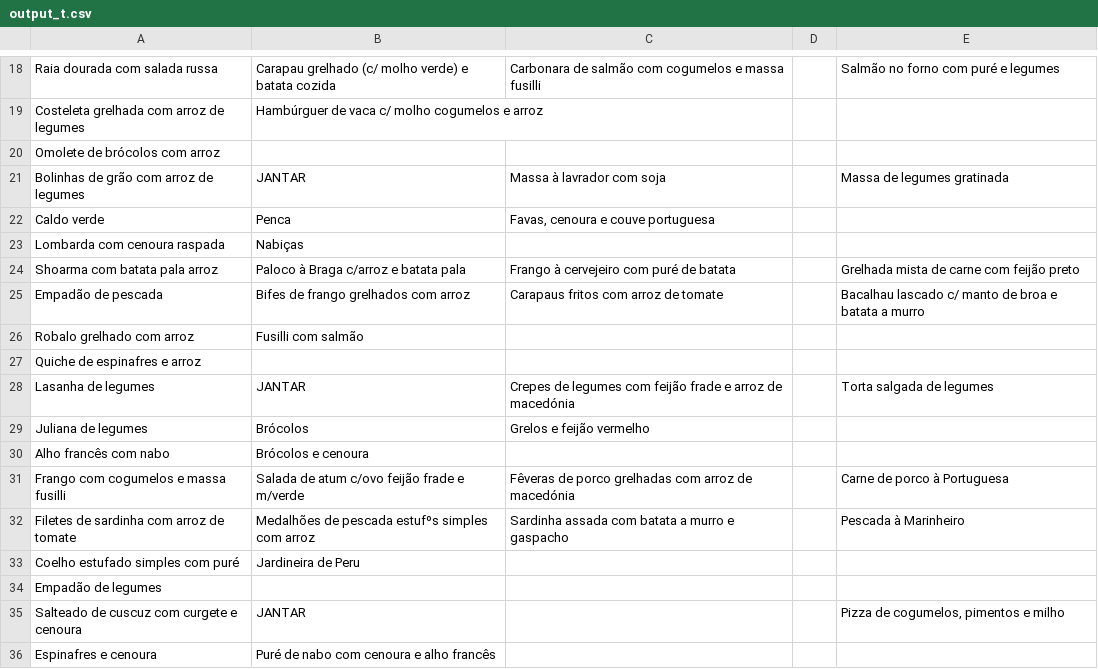
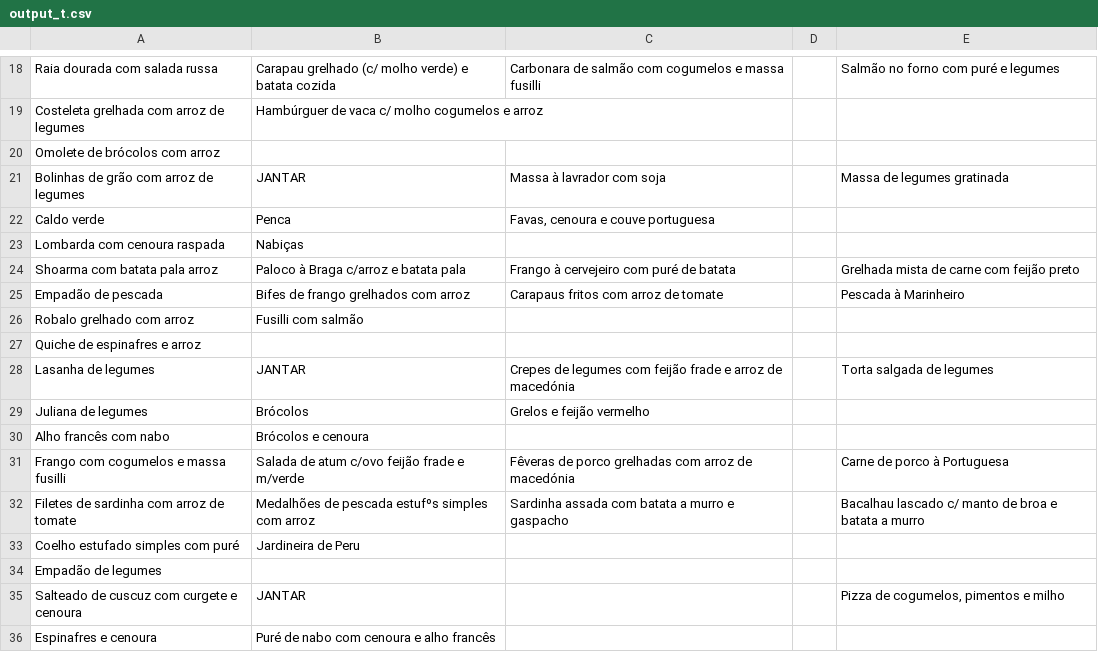
Before and after one commit to henriquetguedes/comidaFMUP, a CSV file: json_generator/output_t.csv, drawn as a sheet; only a part is shown, gaps mark what is left out.

```diff
--- a/json_generator/output_t.csv
+++ b/json_generator/output_t.csv
@@ -24,3 +24,3 @@ Lombarda com cenoura raspada; Nabiças;;;
 Shoarma com batata pala arroz;Paloco à Braga c/arroz e batata pala;Frango à cervejeiro com puré de batata ;;Grelhada mista de carne com feijão preto
-Empadão de pescada;Bifes de frango grelhados com arroz;Carapaus fritos com arroz de tomate  ;;Bacalhau lascado c/ manto de broa e batata a murro
+Empadão de pescada;Bifes de frango grelhados com arroz;Carapaus fritos com arroz de tomate  ;;Pescada à Marinheiro
 Robalo grelhado com arroz;Fusilli com salmão;;;
@@ -31,3 +31,3 @@ Alho francês com nabo; Brócolos e cenoura;;;
 Frango com cogumelos e massa fusilli;Salada de atum c/ovo feijão frade e m/verde;Fêveras de porco grelhadas com arroz de macedónia ;;Carne de porco à Portuguesa
-Filetes de sardinha com arroz de tomate;Medalhões de pescada estufºs simples com arroz;Sardinha assada com batata a murro e gaspacho  ;;Pescada à Marinheiro
+Filetes de sardinha com arroz de tomate;Medalhões de pescada estufºs simples com arroz;Sardinha assada com batata a murro e gaspacho  ;;Bacalhau lascado c/ manto de broa e batata a murro
 Coelho estufado simples com puré;Jardineira de Peru;;;
```
Also changed, not shown: 3 other files.
